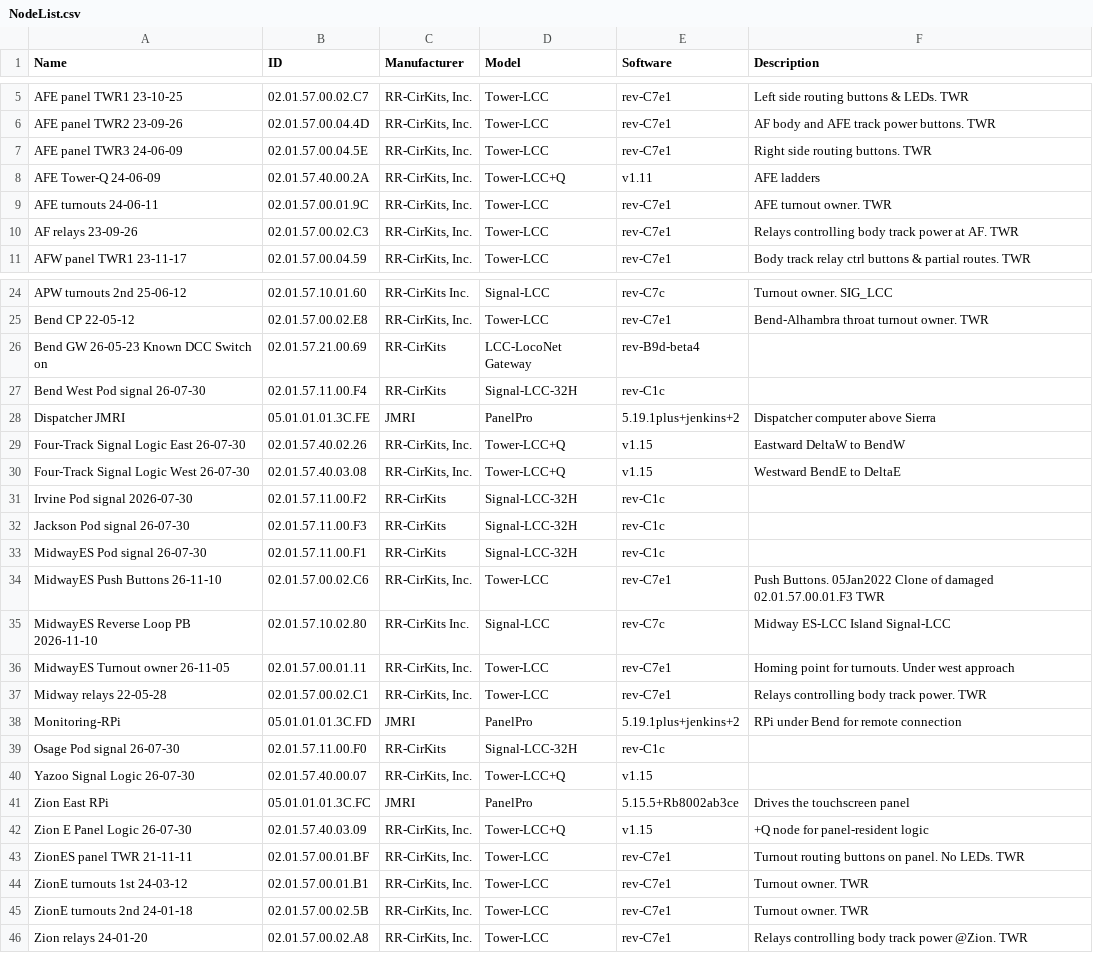
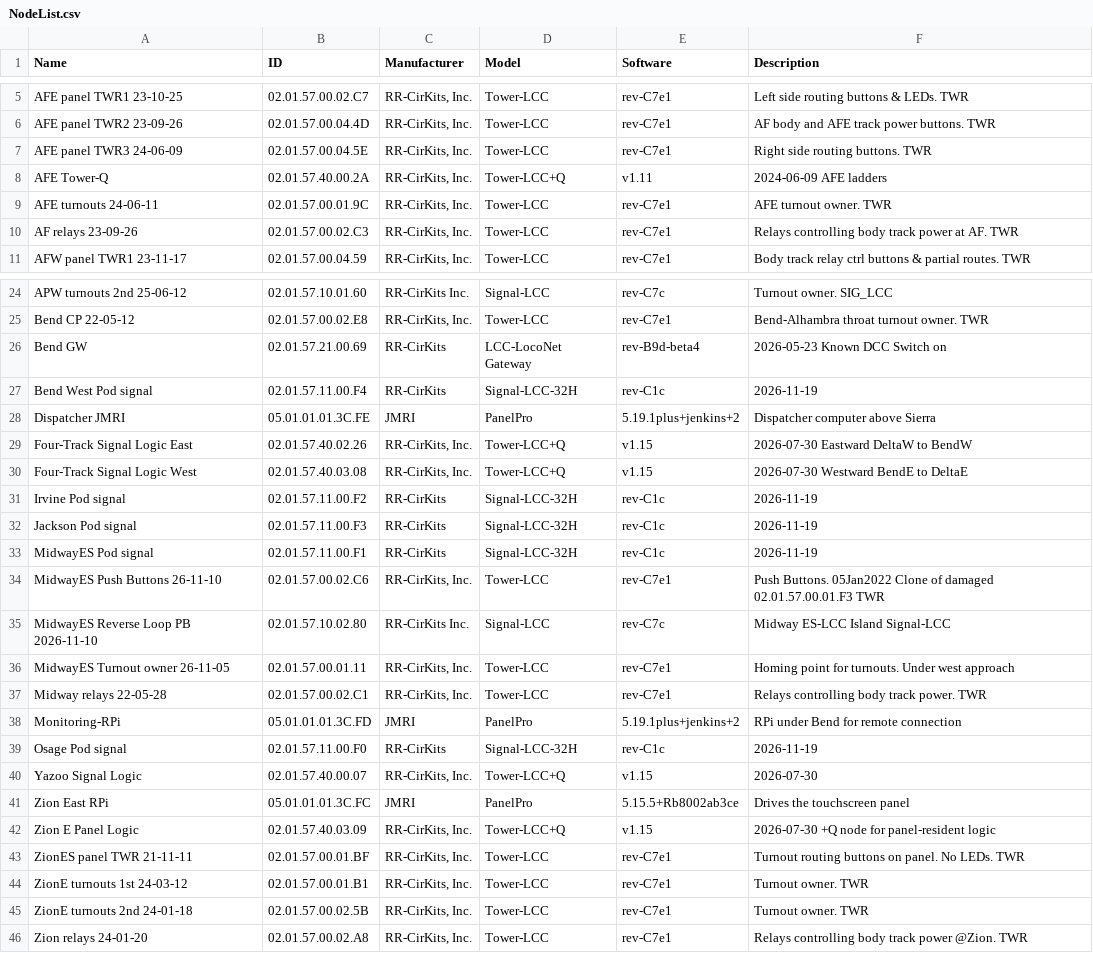
Before and after one commit to bobjacobsen/PMRRM, a CSV file: Profiles/Dispatcher_Current.jmri/NodeList.csv, drawn as a sheet; only a part is shown, gaps mark what is left out.

Commit message:
Nodes: Bend GW and node list

```diff
--- a/Profiles/Dispatcher_Current.jmri/NodeList.csv
+++ b/Profiles/Dispatcher_Current.jmri/NodeList.csv
@@ -7,3 +7,3 @@ AFE panel TWR2 23-09-26,02.01.57.00.04.4D,"RR-CirKits, Inc.",Tower-LCC,rev-C7e1,
 AFE panel TWR3 24-06-09,02.01.57.00.04.5E,"RR-CirKits, Inc.",Tower-LCC,rev-C7e1,Right side routing buttons. TWR
-AFE Tower-Q 24-06-09,02.01.57.40.00.2A,"RR-CirKits, Inc.",Tower-LCC+Q,v1.11,AFE ladders
+AFE Tower-Q,02.01.57.40.00.2A,"RR-CirKits, Inc.",Tower-LCC+Q,v1.11,2024-06-09 AFE ladders
 AFE turnouts 24-06-11,02.01.57.00.01.9C,"RR-CirKits, Inc.",Tower-LCC,rev-C7e1,AFE turnout owner. TWR
@@ -25,10 +25,10 @@ APW turnouts 2nd 25-06-12,02.01.57.10.01.60,RR-CirKits Inc.,Signal-LCC,rev-C7c,T
 Bend CP 22-05-12,02.01.57.00.02.E8,"RR-CirKits, Inc.",Tower-LCC,rev-C7e1,Bend-Alhambra throat turnout owner. TWR
-Bend GW 26-05-23 Known DCC Switch on,02.01.57.21.00.69,RR-CirKits,LCC-LocoNet Gateway,rev-B9d-beta4,
-Bend West Pod signal 26-07-30,02.01.57.11.00.F4,RR-CirKits,Signal-LCC-32H,rev-C1c,
+Bend GW,02.01.57.21.00.69,RR-CirKits,LCC-LocoNet Gateway,rev-B9d-beta4,2026-05-23 Known DCC Switch on
+Bend West Pod signal,02.01.57.11.00.F4,RR-CirKits,Signal-LCC-32H,rev-C1c,2026-11-19
 Dispatcher JMRI,05.01.01.01.3C.FE,JMRI,PanelPro,5.19.1plus+jenkins+2,Dispatcher computer above Sierra
-Four-Track Signal Logic East 26-07-30,02.01.57.40.02.26,"RR-CirKits, Inc.",Tower-LCC+Q,v1.15,Eastward DeltaW to BendW
-Four-Track Signal Logic West 26-07-30,02.01.57.40.03.08,"RR-CirKits, Inc.",Tower-LCC+Q,v1.15,Westward BendE to DeltaE
-Irvine Pod signal 2026-07-30,02.01.57.11.00.F2,RR-CirKits,Signal-LCC-32H,rev-C1c,
-Jackson Pod signal 26-07-30,02.01.57.11.00.F3,RR-CirKits,Signal-LCC-32H,rev-C1c,
-MidwayES Pod signal 26-07-30,02.01.57.11.00.F1,RR-CirKits,Signal-LCC-32H,rev-C1c,
+Four-Track Signal Logic East,02.01.57.40.02.26,"RR-CirKits, Inc.",Tower-LCC+Q,v1.15,2026-07-30 Eastward DeltaW to BendW
+Four-Track Signal Logic West,02.01.57.40.03.08,"RR-CirKits, Inc.",Tower-LCC+Q,v1.15,2026-07-30 Westward BendE to DeltaE
+Irvine Pod signal,02.01.57.11.00.F2,RR-CirKits,Signal-LCC-32H,rev-C1c,2026-11-19
+Jackson Pod signal,02.01.57.11.00.F3,RR-CirKits,Signal-LCC-32H,rev-C1c,2026-11-19
+MidwayES Pod signal,02.01.57.11.00.F1,RR-CirKits,Signal-LCC-32H,rev-C1c,2026-11-19
 MidwayES Push Buttons 26-11-10,02.01.57.00.02.C6,"RR-CirKits, Inc.",Tower-LCC,rev-C7e1,Push Buttons. 05Jan2022 Clone of damaged 02.01.57.00.01.F3 TWR
@@ -38,6 +38,6 @@ Midway relays 22-05-28,02.01.57.00.02.C1,"RR-CirKits, Inc.",Tower-LCC,rev-C7e1,R
 Monitoring-RPi,05.01.01.01.3C.FD,JMRI,PanelPro,5.19.1plus+jenkins+2,RPi under Bend for remote connection
-Osage Pod signal 26-07-30,02.01.57.11.00.F0,RR-CirKits,Signal-LCC-32H,rev-C1c,
-Yazoo Signal Logic 26-07-30,02.01.57.40.00.07,"RR-CirKits, Inc.",Tower-LCC+Q,v1.15,
+Osage Pod signal,02.01.57.11.00.F0,RR-CirKits,Signal-LCC-32H,rev-C1c,2026-11-19
+Yazoo Signal Logic,02.01.57.40.00.07,"RR-CirKits, Inc.",Tower-LCC+Q,v1.15,2026-07-30
 Zion East RPi,05.01.01.01.3C.FC,JMRI,PanelPro,5.15.5+Rb8002ab3ce,Drives the touchscreen panel
-Zion E Panel Logic 26-07-30,02.01.57.40.03.09,"RR-CirKits, Inc.",Tower-LCC+Q,v1.15,+Q node for panel-resident logic
+Zion E Panel Logic,02.01.57.40.03.09,"RR-CirKits, Inc.",Tower-LCC+Q,v1.15,2026-07-30 +Q node for panel-resident logic
 ZionES panel TWR 21-11-11,02.01.57.00.01.BF,"RR-CirKits, Inc.",Tower-LCC,rev-C7e1,Turnout routing buttons on panel. No LEDs. TWR
```
Also changed, not shown: Profiles/Dispatcher_Previous.jmri/NodeList.csv, 2 other files.
